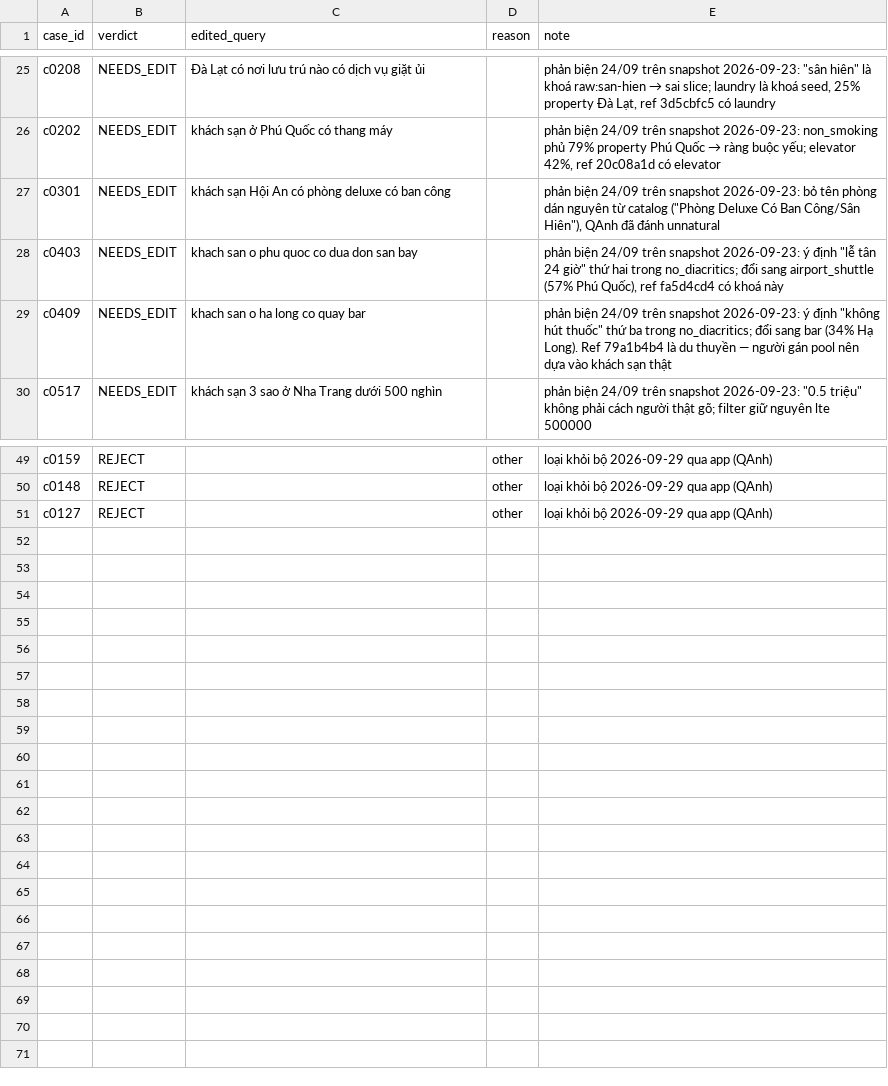
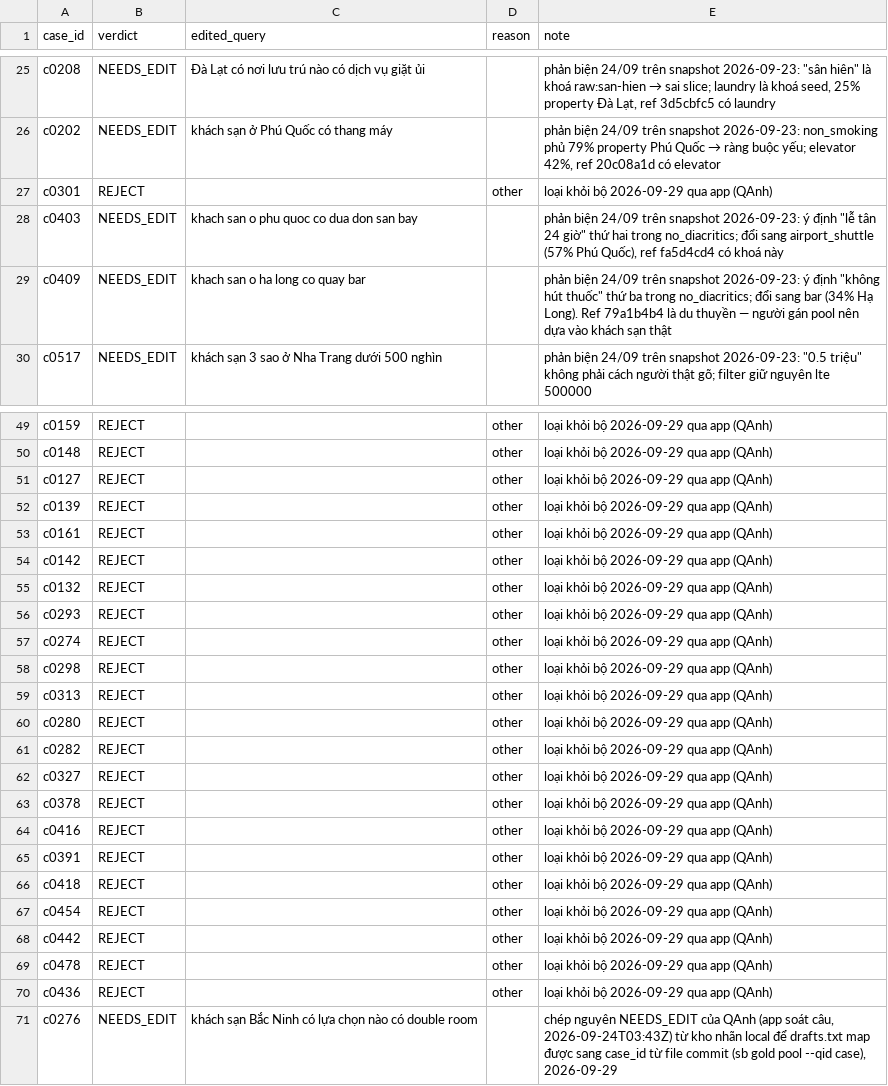
Before and after one commit to NguyenNhat4/Travel-Recommend-System, a TSV file: src/evaluation/search_bench/gold/overrides.tsv, drawn as a sheet; only a part is shown, gaps mark what is left out.

Commit message:
gold: split A/B cho 132 câu, pool thật

```diff
--- a/src/evaluation/search_bench/gold/overrides.tsv
+++ b/src/evaluation/search_bench/gold/overrides.tsv
@@ -26,3 +26,3 @@ c0208	NEEDS_EDIT	Đà Lạt có nơi lưu trú nào có dịch vụ giặt ủi
 c0202	NEEDS_EDIT	khách sạn ở Phú Quốc có thang máy		phản biện 24/09 trên snapshot 2026-09-23: non_smoking phủ 79% property Phú Quốc → ràng buộc yếu; elevator 42%, ref 20c08a1d có elevator
-c0301	NEEDS_EDIT	khách sạn Hội An có phòng deluxe có ban công		phản biện 24/09 trên snapshot 2026-09-23: bỏ tên phòng dán nguyên từ catalog ("Phòng Deluxe Có Ban Công/Sân Hiên"), QAnh đã đánh unnatural
+c0301	REJECT		other	loại khỏi bộ 2026-09-29 qua app (QAnh)
 c0403	NEEDS_EDIT	khach san o phu quoc co dua don san bay		phản biện 24/09 trên snapshot 2026-09-23: ý định "lễ tân 24 giờ" thứ hai trong no_diacritics; đổi sang airport_shuttle (57% Phú Quốc), ref fa5d4cd4 có khoá này
@@ -51 +51,21 @@ c0148	REJECT		other	loại khỏi bộ 2026-09-29 qua app (QAnh)
 c0127	REJECT		other	loại khỏi bộ 2026-09-29 qua app (QAnh)
+c0139	REJECT		other	loại khỏi bộ 2026-09-29 qua app (QAnh)
+c0161	REJECT		other	loại khỏi bộ 2026-09-29 qua app (QAnh)
+c0142	REJECT		other	loại khỏi bộ 2026-09-29 qua app (QAnh)
+c0132	REJECT		other	loại khỏi bộ 2026-09-29 qua app (QAnh)
+c0293	REJECT		other	loại khỏi bộ 2026-09-29 qua app (QAnh)
+c0274	REJECT		other	loại khỏi bộ 2026-09-29 qua app (QAnh)
+c0298	REJECT		other	loại khỏi bộ 2026-09-29 qua app (QAnh)
+c0313	REJECT		other	loại khỏi bộ 2026-09-29 qua app (QAnh)
+c0280	REJECT		other	loại khỏi bộ 2026-09-29 qua app (QAnh)
+c0282	REJECT		other	loại khỏi bộ 2026-09-29 qua app (QAnh)
+c0327	REJECT		other	loại khỏi bộ 2026-09-29 qua app (QAnh)
+c0378	REJECT		other	loại khỏi bộ 2026-09-29 qua app (QAnh)
+c0416	REJECT		other	loại khỏi bộ 2026-09-29 qua app (QAnh)
+c0391	REJECT		other	loại khỏi bộ 2026-09-29 qua app (QAnh)
+c0418	REJECT		other	loại khỏi bộ 2026-09-29 qua app (QAnh)
+c0454	REJECT		other	loại khỏi bộ 2026-09-29 qua app (QAnh)
+c0442	REJECT		other	loại khỏi bộ 2026-09-29 qua app (QAnh)
+c0478	REJECT		other	loại khỏi bộ 2026-09-29 qua app (QAnh)
+c0436	REJECT		other	loại khỏi bộ 2026-09-29 qua app (QAnh)
+c0276	NEEDS_EDIT	khách sạn Bắc Ninh có lựa chọn nào có double room		chép nguyên NEEDS_EDIT của QAnh (app soát câu, 2026-09-24T03:43Z) từ kho nhãn local để drafts.txt map được sang case_id từ file commit (sb gold pool --qid case), 2026-09-29
```
Also changed, not shown: 21 other files.
